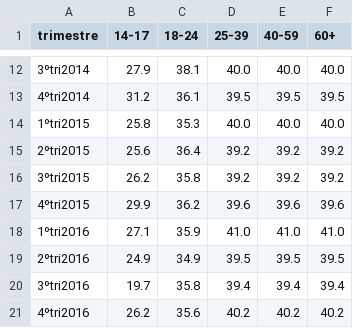
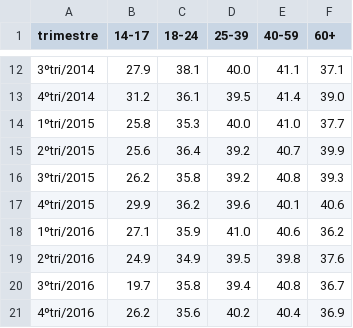
Before and after one commit to cienciadedadosnaep/rs_dados_trabalhoemprego_cargahoraria, a CSV file: data/recossa_cargahoraria_i.csv, drawn as a sheet; only a part is shown, gaps mark what is left out; the diff covers the shown part only.

```diff
--- a/data/recossa_cargahoraria_i.csv
+++ b/data/recossa_cargahoraria_i.csv
@@ -12,10 +12,10 @@ trimestre,14-17,18-24,25-39,40-59,60+
-3ºtri2014,27.9,38.1,40.0,40.0,40.0
-4ºtri2014,31.2,36.1,39.5,39.5,39.5
-1ºtri2015,25.8,35.3,40.0,40.0,40.0
-2ºtri2015,25.6,36.4,39.2,39.2,39.2
-3ºtri2015,26.2,35.8,39.2,39.2,39.2
-4ºtri2015,29.9,36.2,39.6,39.6,39.6
-1ºtri2016,27.1,35.9,41.0,41.0,41.0
-2ºtri2016,24.9,34.9,39.5,39.5,39.5
-3ºtri2016,19.7,35.8,39.4,39.4,39.4
-4ºtri2016,26.2,35.6,40.2,40.2,40.2
+3ºtri/2014,27.9,38.1,40.0,41.1,37.1
+4ºtri/2014,31.2,36.1,39.5,41.4,39.0
+1ºtri/2015,25.8,35.3,40.0,41.0,37.7
+2ºtri/2015,25.6,36.4,39.2,40.7,39.9
+3ºtri/2015,26.2,35.8,39.2,40.8,39.3
+4ºtri/2015,29.9,36.2,39.6,40.1,40.6
+1ºtri/2016,27.1,35.9,41.0,40.6,36.2
+2ºtri/2016,24.9,34.9,39.5,39.8,37.6
+3ºtri/2016,19.7,35.8,39.4,40.8,36.7
+4ºtri/2016,26.2,35.6,40.2,40.4,36.9
```
Also changed, not shown: 69 edited cells elsewhere in this file, data/recossa_cargahoraria_rc.csv, data/recossa_cargahoraria_s.csv, 5 other files.
